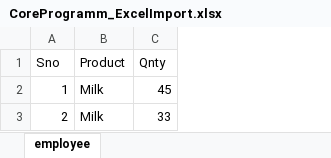
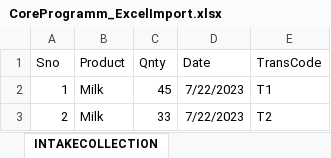
Before and after one commit to Omwitsa/EasyPro, an Excel workbook: EasyPro/wwwroot/UploadExcel/CoreProgramm_ExcelImport.xlsx, sheet INTAKECOLLECTION, drawn as a sheet; values as stored, in another font and other column widths than the file's, no borders; the diff names each change by its address in the sheet, - before the commit and + after, or states it on an @@ line.

Commit message:
suppliers upload design

```diff
--- a/EasyPro/wwwroot/UploadExcel/CoreProgramm_ExcelImport.xlsx (sheet INTAKECOLLECTION)
+++ b/EasyPro/wwwroot/UploadExcel/CoreProgramm_ExcelImport.xlsx (sheet INTAKECOLLECTION)
-sheet tab: employee
+sheet tab: INTAKECOLLECTION
+column D (Date), rows 2-3: 7/22/2023 | 7/22/2023
+column E (TransCode), rows 2-3: T1 | T2
```
Also changed, not shown: 12 other files.
